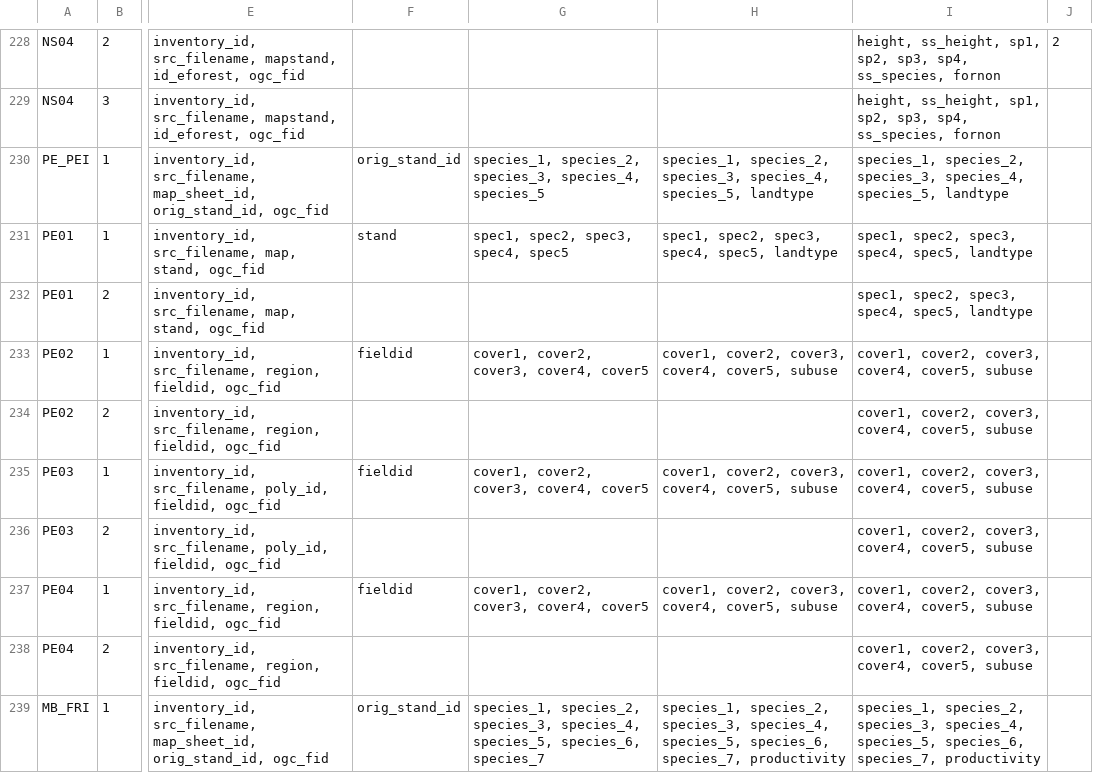
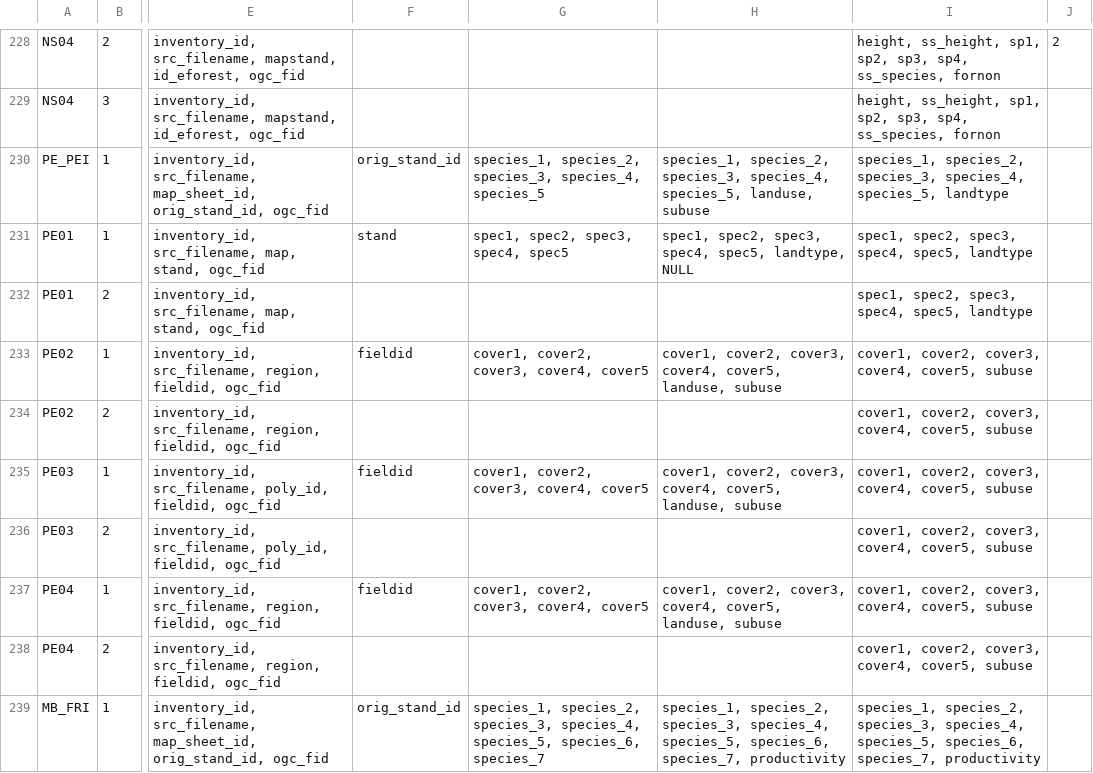
Before and after one commit to mtCarto/CASFRI, a CSV file: translation/tables/attribute_dependencies.csv, drawn as a sheet; only a part is shown, gaps mark what is left out; the diff names each change by its address in the sheet, - before the commit and + after, or states it on an @@ line.

```diff
--- a/translation/tables/attribute_dependencies.csv
+++ b/translation/tables/attribute_dependencies.csv
-H230: …species_4, species_5, landtype
+H230: …species_4, species_5, landuse, subuse
-H231: …spec4, spec5, landtype
+H231: …spec4, spec5, landtype, NULL
-H233: …cover4, cover5, subuse
+H233: …cover4, cover5, landuse, subuse
-H235: …cover4, cover5, subuse
+H235: …cover4, cover5, landuse, subuse
-H237: …cover4, cover5, subuse
+H237: …cover4, cover5, landuse, subuse
```
Also changed, not shown: translation/tables/pe_pei01_cas.csv, 1 other file.
